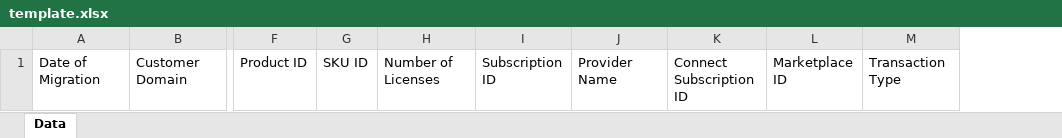
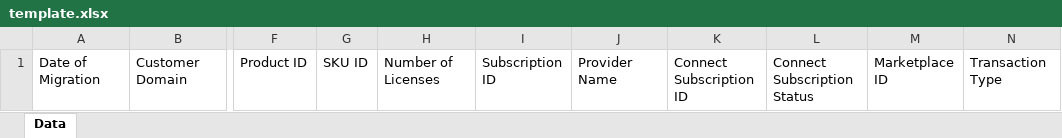
Before and after one commit to rhudz-ingram/ms-reports-test, an Excel workbook: reports/nce_migrations/templates/xlsx/template.xlsx, sheet Data, drawn as a sheet; only a part is shown, gaps mark what is left out; values as stored, in another font and other column widths than the file's, no borders; the diff names each change by its address in the sheet, - before the commit and + after, or states it on an @@ line.

```diff
--- a/reports/nce_migrations/templates/xlsx/template.xlsx (sheet Data)
+++ b/reports/nce_migrations/templates/xlsx/template.xlsx (sheet Data)
+column L, row 1: Connect Subscription Status
```
